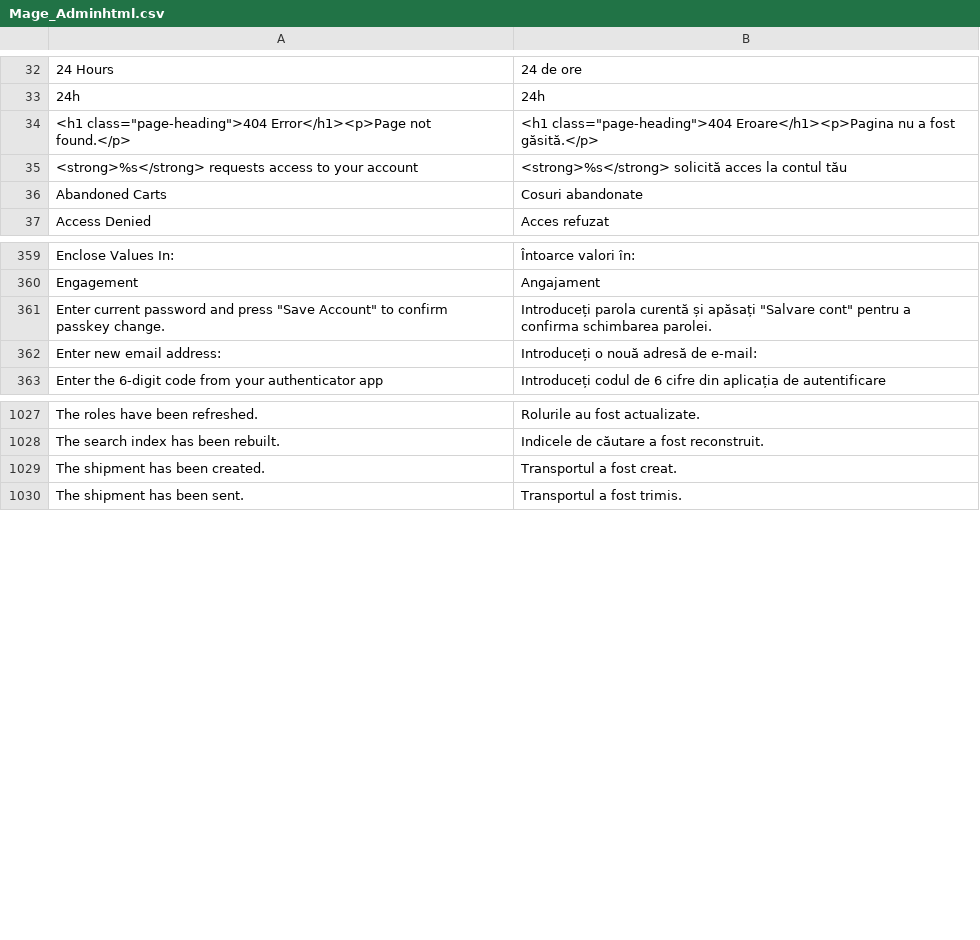
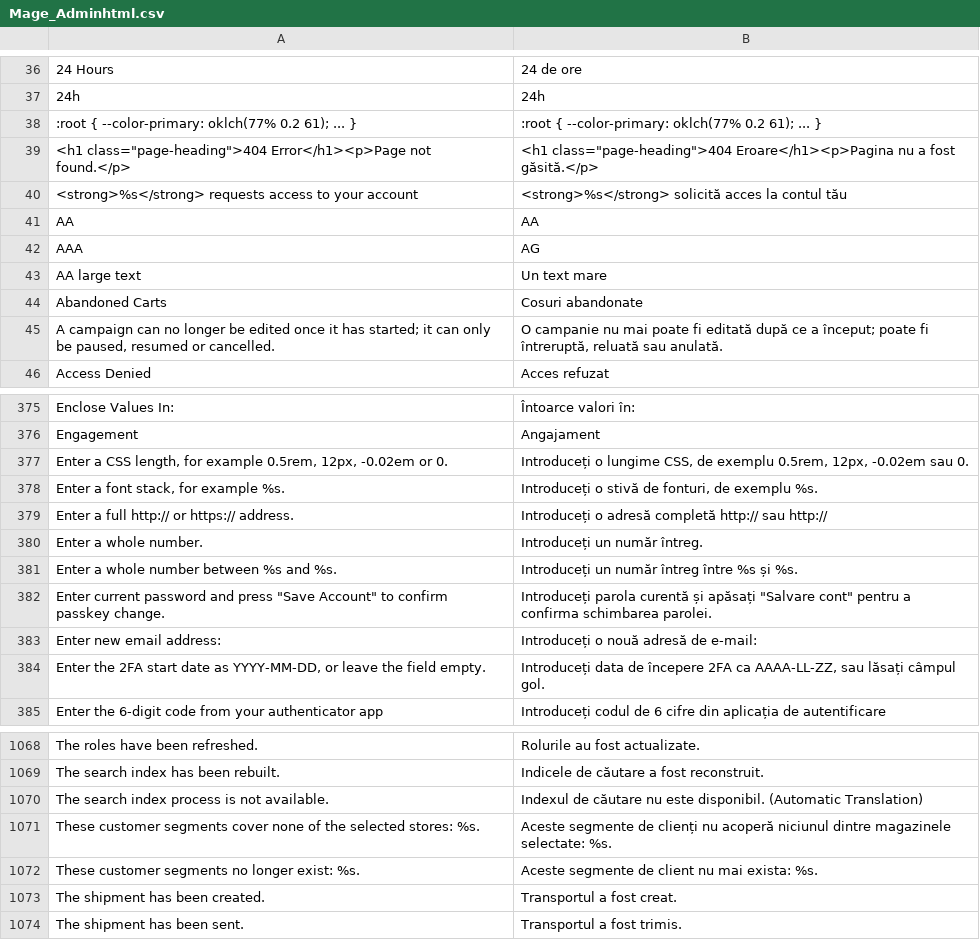
Before and after one commit to MahoCommerce/maho-language-ro_RO, a CSV file: app/locale/ro_RO/Mage_Adminhtml.csv, drawn as a sheet; only a part is shown, gaps mark what is left out; the diff covers the shown part only; the diff names each change by its address in the sheet, - before the commit and + after, or states it on an @@ line.

```diff
--- a/app/locale/ro_RO/Mage_Adminhtml.csv
+++ b/app/locale/ro_RO/Mage_Adminhtml.csv
+row 38: :root { --color-primary: oklch(77% 0.2 61); ... } | :root { --color-primary: oklch(77% 0.2 61); ... }
+row 41: AA | AA
+row 42: AAA | AG
+row 43: AA large text | Un text mare
+row 45: A campaign can no longer be edited once it has started; it can only be paused, resumed or cancelled. | O campanie nu mai poate fi editată după ce a început; poate fi întreruptă, reluată sau anulată.
+row 377: Enter a CSS length, for example 0.5rem, 12px, -0.02em or 0. | Introduceți o lungime CSS, de exemplu 0.5rem, 12px, -0.02em sau 0.
+row 378: Enter a font stack, for example %s. | Introduceți o stivă de fonturi, de exemplu %s.
+row 379: Enter a full http:// or https:// address. | Introduceți o adresă completă http:// sau http://
+row 380: Enter a whole number. | Introduceți un număr întreg.
+row 381: Enter a whole number between %s and %s. | Introduceți un număr întreg între %s și %s.
+row 384: Enter the 2FA start date as YYYY-MM-DD, or leave the field empty. | Introduceți data de începere 2FA ca AAAA-LL-ZZ, sau lăsați câmpul gol.
+row 1070: The search index process is not available. | Indexul de căutare nu este disponibil. (Automatic Translation)
+row 1071: These customer segments cover none of the selected stores: %s. | Aceste segmente de clienți nu acoperă niciunul dintre magazinele selectate: %s.
+row 1072: These customer segments no longer exist: %s. | Aceste segmente de client nu mai exista: %s.
```
Also changed, not shown: 38 added rows and 2 removed rows elsewhere in this file, app/locale/ro_RO/Mage_Catalog.csv, app/locale/ro_RO/Mage_Core.csv, 31 other files.
